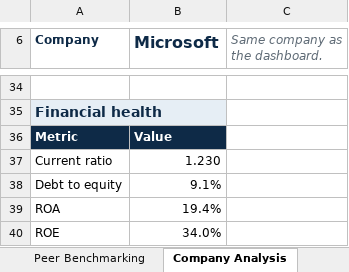
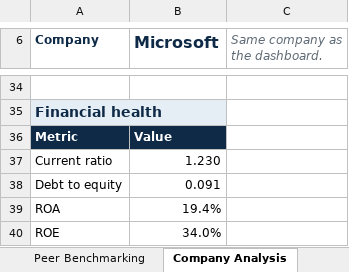
Before and after one commit to treyparkes0/Business-Performance-Analytics-Platform, an Excel workbook: excel/Business_Performance_Analysis.xlsx, sheet Company Analysis, drawn as a sheet; only a part is shown, gaps mark what is left out; values as stored, in another font and other column widths than the file's, no borders; the diff names each change by its address in the sheet, - before the commit and + after, or states it on an @@ line.

```diff
--- a/excel/Business_Performance_Analysis.xlsx (sheet Company Analysis)
+++ b/excel/Business_Performance_Analysis.xlsx (sheet Company Analysis)
-B38 (Microsoft): 9.1%
+B38 (Microsoft): 0.091
```
Also changed, not shown: sheet src_PeerMetrics, sheet src_FinancialHealth, sheet src_PeerBenchmarking, sheet src_ExecutiveSummary, sheet Peer Benchmarking, sheet Financial Health, 1 more sheet, charts or pictures, 25 other files.
